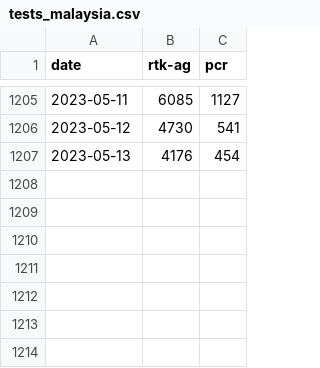
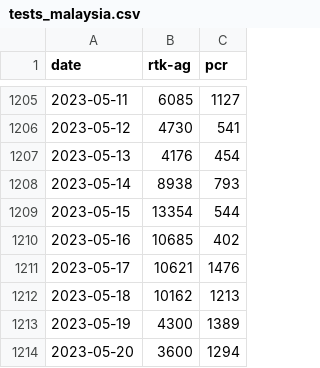
Before and after one commit to MoH-Malaysia/covid19-public, a CSV file: epidemic/tests_malaysia.csv, drawn as a sheet; only a part is shown, gaps mark what is left out; the diff names each change by its address in the sheet, - before the commit and + after, or states it on an @@ line.

```diff
--- a/epidemic/tests_malaysia.csv
+++ b/epidemic/tests_malaysia.csv
+row 1208: 2023-05-14 | 8938 | 793
+row 1209: 2023-05-15 | 13354 | 544
+row 1210: 2023-05-16 | 10685 | 402
+row 1211: 2023-05-17 | 10621 | 1476
+row 1212: 2023-05-18 | 10162 | 1213
+row 1213: 2023-05-19 | 4300 | 1389
+row 1214: 2023-05-20 | 3600 | 1294
```
Also changed, not shown: epidemic/tests_state.csv.
